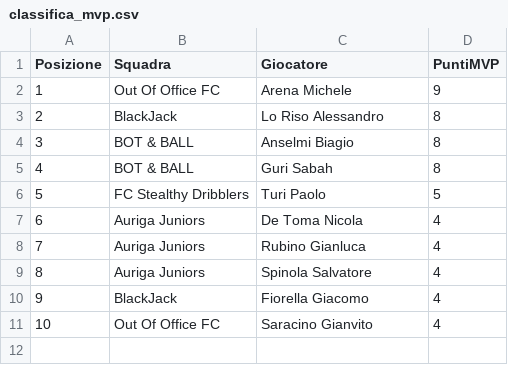
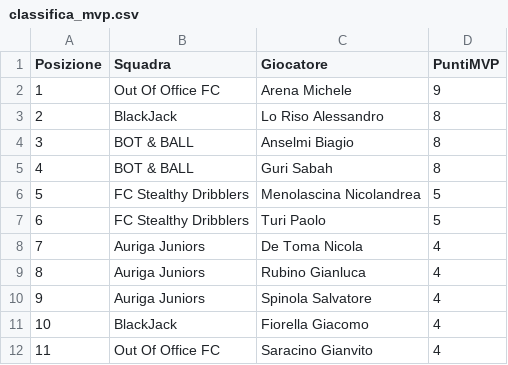
Before and after one commit to cralauriga/CralChampions2026, a CSV file: data/classifica_mvp.csv, drawn as a sheet; addresses are those after the commit; the diff names each change by its address in the sheet, - before the commit and + after, or states it on an @@ line.

```diff
--- a/data/classifica_mvp.csv
+++ b/data/classifica_mvp.csv
+row 6: 5 | FC Stealthy Dribblers | Menolascina Nicolandrea | 5
@@ column A (Posizione) renumbered from row 7 down @@
```
Also changed, not shown: data/classifica_marcatori.csv, data/classifica_squadre.csv, 2 other files.
